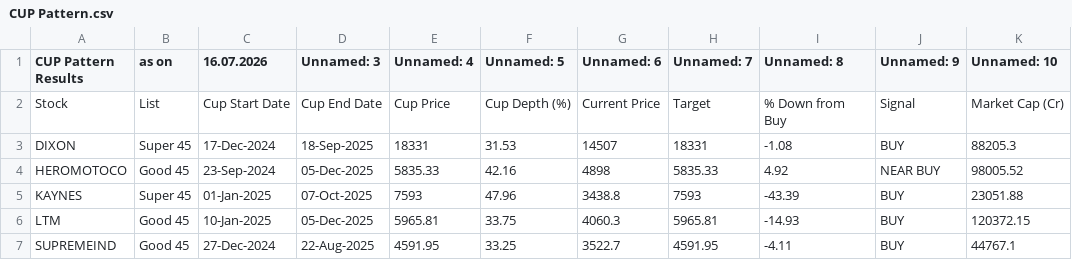
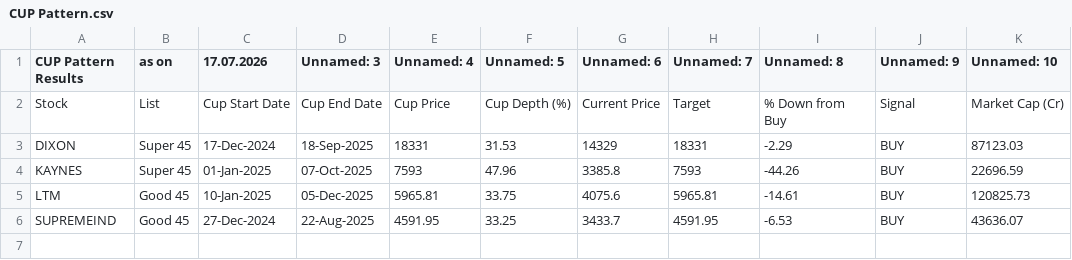
Before and after one commit to mojiburrahaman25/stock-output, a CSV file: CUP Pattern.csv, drawn as a sheet.

```diff
--- a/CUP Pattern.csv
+++ b/CUP Pattern.csv
@@ -1,7 +1,6 @@
-CUP Pattern Results,as on,16.07.2026,Unnamed: 3,Unnamed: 4,Unnamed: 5,Unnamed: 6,Unnamed: 7,Unnamed: 8,Unnamed: 9,Unnamed: 10
+CUP Pattern Results,as on,17.07.2026,Unnamed: 3,Unnamed: 4,Unnamed: 5,Unnamed: 6,Unnamed: 7,Unnamed: 8,Unnamed: 9,Unnamed: 10
 Stock,List,Cup Start Date,Cup End Date,Cup Price,Cup Depth (%),Current Price,Target,% Down from Buy,Signal,Market Cap (Cr)
-DIXON,Super 45,17-Dec-2024,18-Sep-2025,18331,31.53,14507,18331,-1.08,BUY,88205.3
-HEROMOTOCO,Good 45,23-Sep-2024,05-Dec-2025,5835.33,42.16,4898,5835.33,4.92,NEAR BUY,98005.52
-KAYNES,Super 45,01-Jan-2025,07-Oct-2025,7593,47.96,3438.8,7593,-43.39,BUY,23051.88
-LTM,Good 45,10-Jan-2025,05-Dec-2025,5965.81,33.75,4060.3,5965.81,-14.93,BUY,120372.15
-SUPREMEIND,Good 45,27-Dec-2024,22-Aug-2025,4591.95,33.25,3522.7,4591.95,-4.11,BUY,44767.1
+DIXON,Super 45,17-Dec-2024,18-Sep-2025,18331,31.53,14329,18331,-2.29,BUY,87123.03
+KAYNES,Super 45,01-Jan-2025,07-Oct-2025,7593,47.96,3385.8,7593,-44.26,BUY,22696.59
+LTM,Good 45,10-Jan-2025,05-Dec-2025,5965.81,33.75,4075.6,5965.81,-14.61,BUY,120825.73
+SUPREMEIND,Good 45,27-Dec-2024,22-Aug-2025,4591.95,33.25,3433.7,4591.95,-6.53,BUY,43636.07
```
Also changed, not shown: 67 ka Funda.csv, BUY List.csv, 6 other files.
